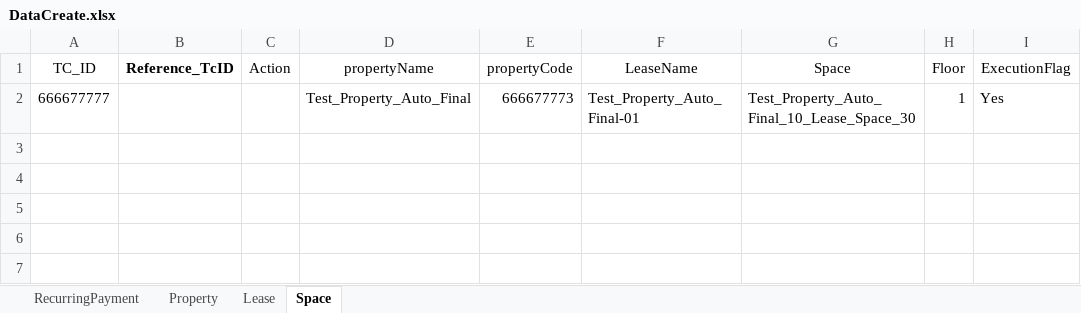
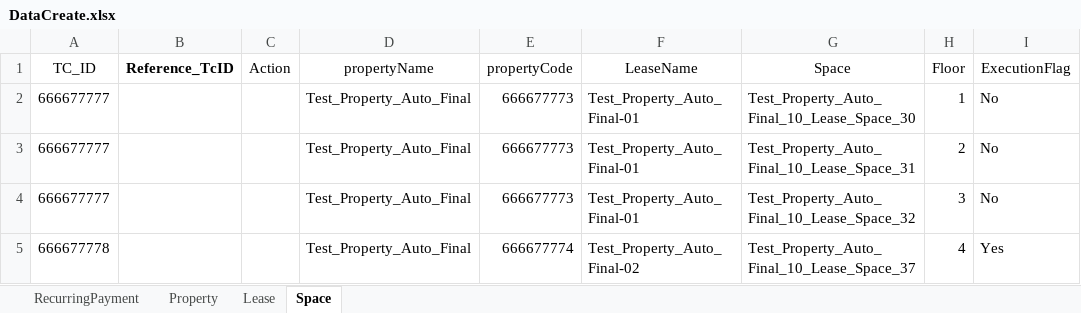
Before and after one commit to shahriarkamal-dsi/AMT-TestFrameWork, an Excel workbook: src/main/resources/dataCreate/DataCreate.xlsx, sheet Space, drawn as a sheet; values as stored, in another font and other column widths than the file's, no borders; the diff names each change by its address in the sheet, - before the commit and + after, or states it on an @@ line.

Commit message:
search list of lease and space;property delete;refactor LeaseCreate file

```diff
--- a/src/main/resources/dataCreate/DataCreate.xlsx (sheet Space)
+++ b/src/main/resources/dataCreate/DataCreate.xlsx (sheet Space)
-I2 (ExecutionFlag): Yes
+I2 (ExecutionFlag): No
+row 3: 666677777 |  |  | Test_Property_Auto_Final | 666677773 | Test_Property_Auto_Final-01 | Test_Property_Auto_Final_10_Lease_Space_31 | 2 | No
+row 4: 666677777 |  |  | Test_Property_Auto_Final | 666677773 | Test_Property_Auto_Final-01 | Test_Property_Auto_Final_10_Lease_Space_32 | 3 | No
+row 5: 666677778 |  |  | Test_Property_Auto_Final | 666677774 | Test_Property_Auto_Final-02 | Test_Property_Auto_Final_10_Lease_Space_37 | 4 | Yes
```
Also changed, not shown: sheet Lease, sheet RecurringPayment, sheet Property, src/main/resources/objectLocator/Common.xlsx, 14 other files.
